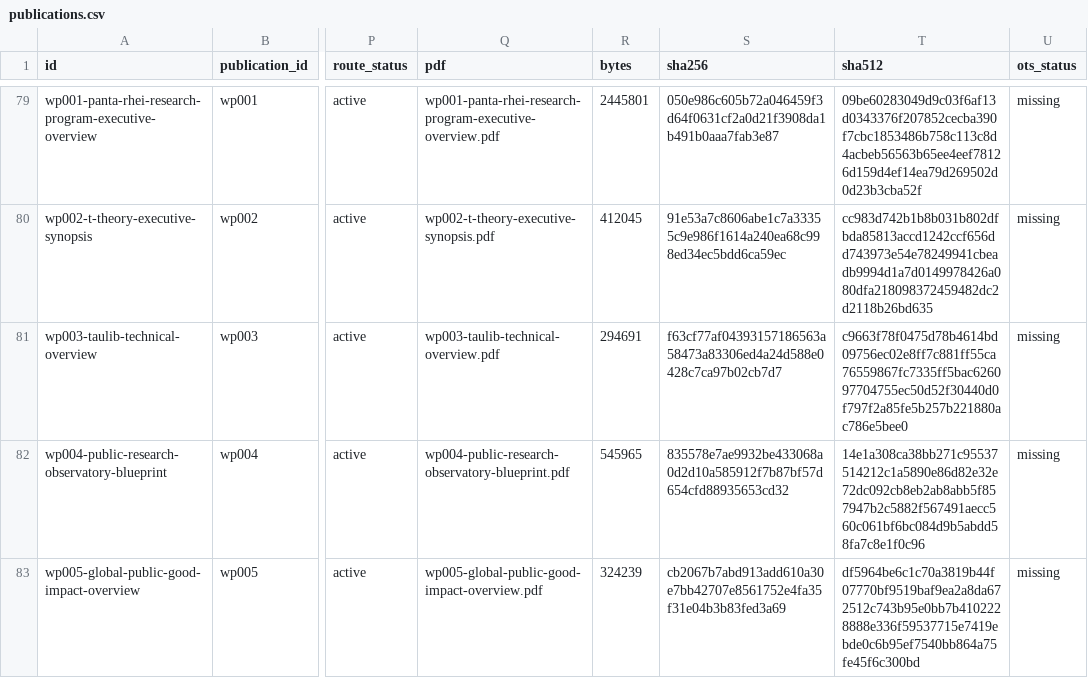
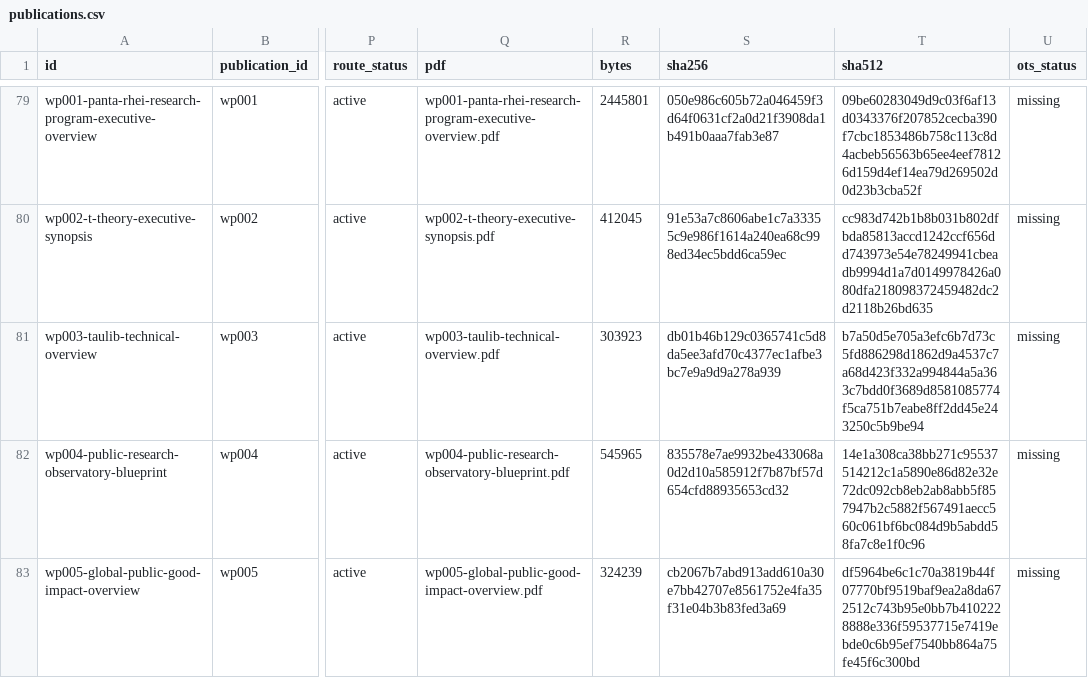
Before and after one commit to Panta-Rhei-Research/publications, a CSV file: catalog/publications.csv, drawn as a sheet; only a part is shown, gaps mark what is left out; the diff names each change by its address in the sheet, - before the commit and + after, or states it on an @@ line.

```diff
--- a/catalog/publications.csv
+++ b/catalog/publications.csv
-R81 (bytes): 294691
+R81 (bytes): 303923
-S81 (sha256): f63cf77af04393157186563a58473a83306ed4a24d588e0428c7ca97b02cb7d7
+S81 (sha256): db01b46b129c0365741c5d8da5ee3afd70c4377ec1afbe3bc7e9a9d9a278a939
-T81 (sha512): c9663f78f0475d78b4614bd09756ec02e8ff7c881ff55ca76559867fc7335ff5bac626097704755ec50d52f30440d0f797f2a85fe5b257b221880ac786e5bee0
+T81 (sha512): b7a50d5e705a3efc6b7d73c5fd886298d1862d9a4537c7a68d423f332a994844a5a363c7bdd0f3689d8581085774f5ca751b7eabe8ff2dd45e243250c5b9be94
```
Also changed, not shown: 7 other files.
